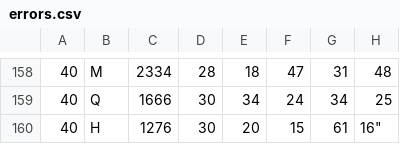
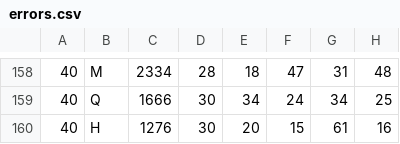
Before and after one commit to shikaan/kewar, a CSV file: data/errors.csv, drawn as a sheet; only a part is shown, gaps mark what is left out.

Commit message:
Update errors.csv

```diff
--- a/data/errors.csv
+++ b/data/errors.csv
@@ -159,2 +159,2 @@
 40,Q,1666,30,34,24,34,25
-40,H,1276,30,20,15,61,16"
+40,H,1276,30,20,15,61,16
```
